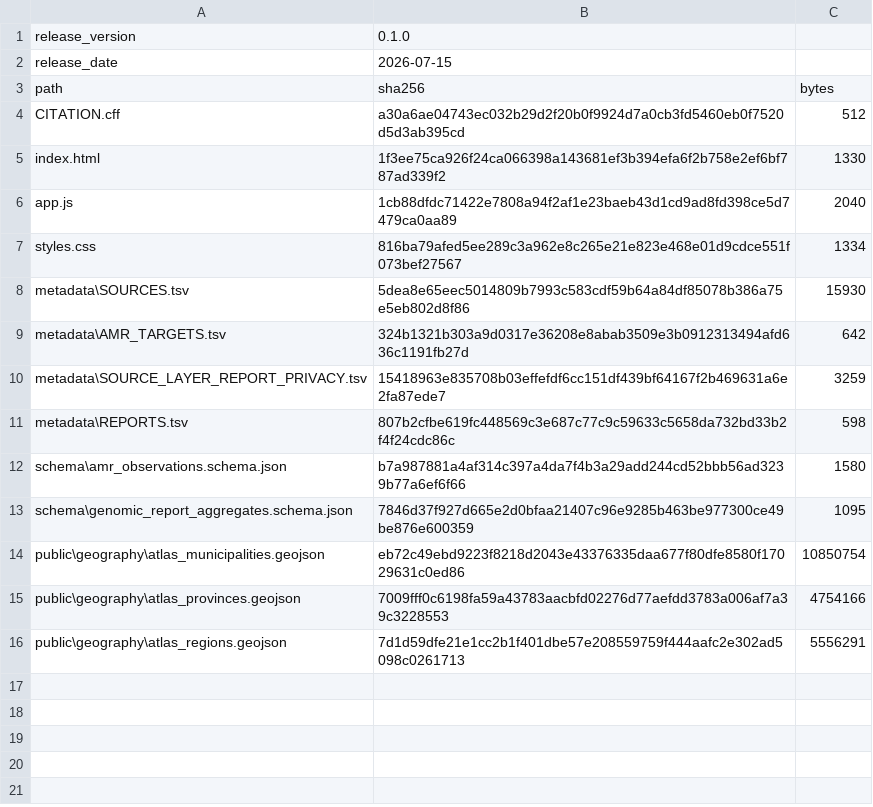
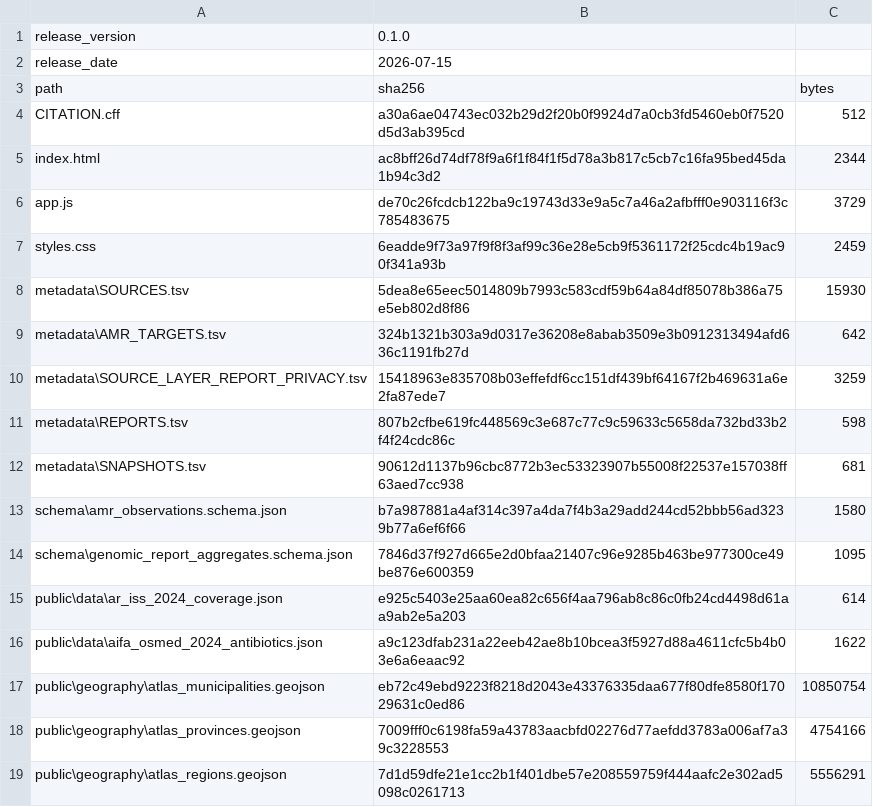
Before and after one commit to aguaraglia/sardinia-one-health-amr-atlas, a TSV file: metadata/RELEASE_MANIFEST.tsv, drawn as a sheet.

Commit message:
Update release manifest for AIFA data

```diff
--- a/metadata/RELEASE_MANIFEST.tsv
+++ b/metadata/RELEASE_MANIFEST.tsv
@@ -4,5 +4,5 @@ path	sha256	bytes
 CITATION.cff	a30a6ae04743ec032b29d2f20b0f9924d7a0cb3fd5460eb0f7520d5d3ab395cd	512
-index.html	1f3ee75ca926f24ca066398a143681ef3b394efa6f2b758e2ef6bf787ad339f2	1330
-app.js	1cb88dfdc71422e7808a94f2af1e23baeb43d1cd9ad8fd398ce5d7479ca0aa89	2040
-styles.css	816ba79afed5ee289c3a962e8c265e21e823e468e01d9cdce551f073bef27567	1334
+index.html	ac8bff26d74df78f9a6f1f84f1f5d78a3b817c5cb7c16fa95bed45da1b94c3d2	2344
+app.js	de70c26fcdcb122ba9c19743d33e9a5c7a46a2afbfff0e903116f3c785483675	3729
+styles.css	6eadde9f73a97f9f8f3af99c36e28e5cb9f5361172f25cdc4b19ac90f341a93b	2459
 metadata\SOURCES.tsv	5dea8e65eec5014809b7993c583cdf59b64a84df85078b386a75e5eb802d8f86	15930
@@ -11,4 +11,7 @@ metadata\SOURCE_LAYER_REPORT_PRIVACY.tsv	15418963e835708b03effefdf6cc151df439bf6
 metadata\REPORTS.tsv	807b2cfbe619fc448569c3e687c77c9c59633c5658da732bd33b2f4f24cdc86c	598
+metadata\SNAPSHOTS.tsv	90612d1137b96cbc8772b3ec53323907b55008f22537e157038ff63aed7cc938	681
 schema\amr_observations.schema.json	b7a987881a4af314c397a4da7f4b3a29add244cd52bbb56ad3239b77a6ef6f66	1580
 schema\genomic_report_aggregates.schema.json	7846d37f927d665e2d0bfaa21407c96e9285b463be977300ce49be876e600359	1095
+public\data\ar_iss_2024_coverage.json	e925c5403e25aa60ea82c656f4aa796ab8c86c0fb24cd4498d61aa9ab2e5a203	614
+public\data\aifa_osmed_2024_antibiotics.json	a9c123dfab231a22eeb42ae8b10bcea3f5927d88a4611cfc5b4b03e6a6eaac92	1622
 public\geography\atlas_municipalities.geojson	eb72c49ebd9223f8218d2043e43376335daa677f80dfe8580f17029631c0ed86	10850754
```
